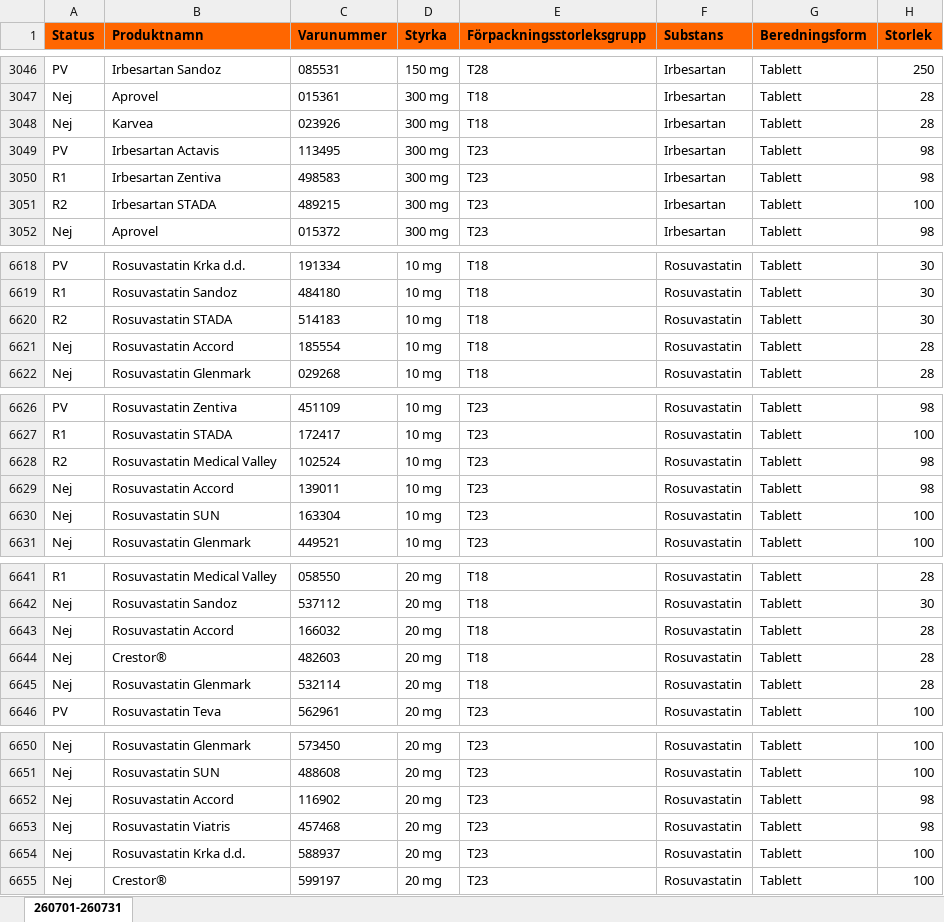
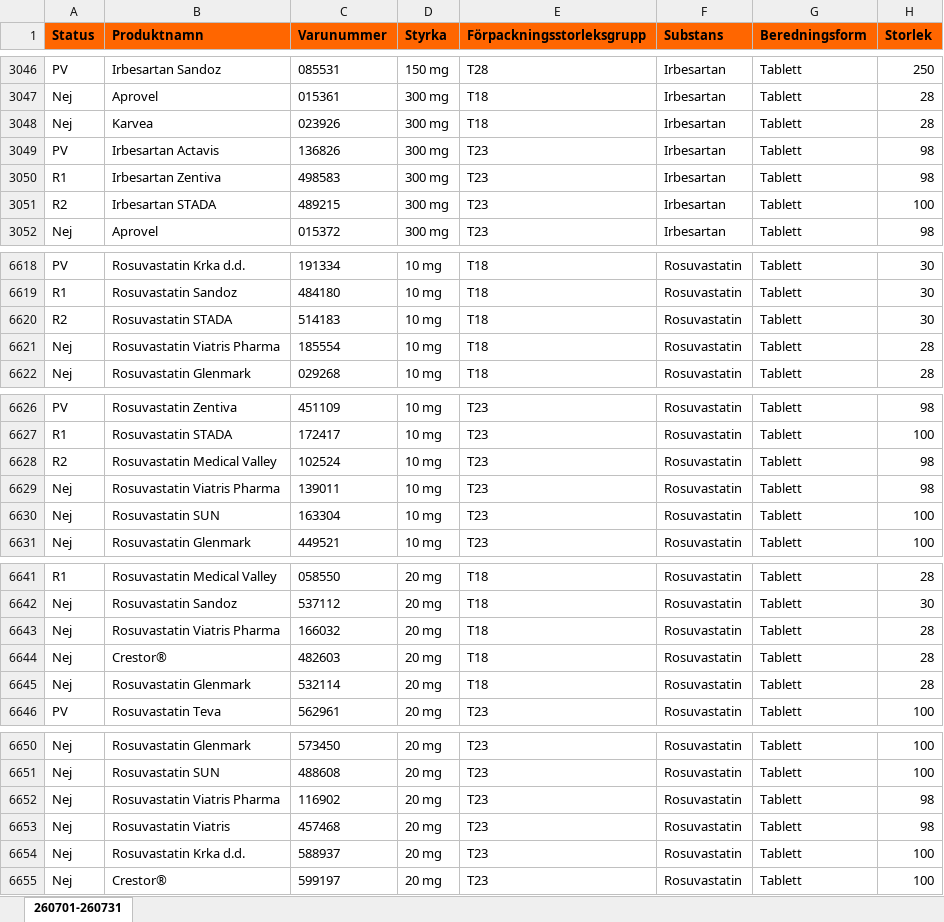
Before and after one commit to pontuscedrell/pillpris, an Excel workbook: data/2607.xlsx, sheet 260701-260731, drawn as a sheet; only a part is shown, gaps mark what is left out; values as stored, in another font and other column widths than the file's, no borders; conditional formats not drawn; the diff covers the shown part only; the diff names each change by its address in the sheet, - before the commit and + after, or states it on an @@ line.

```diff
--- a/data/2607.xlsx (sheet 260701-260731)
+++ b/data/2607.xlsx (sheet 260701-260731)
-C3049 (Varunummer): 113495
+C3049 (Varunummer): 136826
-B6621 (Produktnamn): Rosuvastatin Accord
+B6621 (Produktnamn): Rosuvastatin Viatris Pharma
-B6629 (Produktnamn): Rosuvastatin Accord
+B6629 (Produktnamn): Rosuvastatin Viatris Pharma
-B6643 (Produktnamn): Rosuvastatin Accord
+B6643 (Produktnamn): Rosuvastatin Viatris Pharma
-B6652 (Produktnamn): Rosuvastatin Accord
+B6652 (Produktnamn): Rosuvastatin Viatris Pharma
```
Also changed, not shown: 4 edited cells elsewhere in this sheet, data/2606.xlsx, 4 other files.
